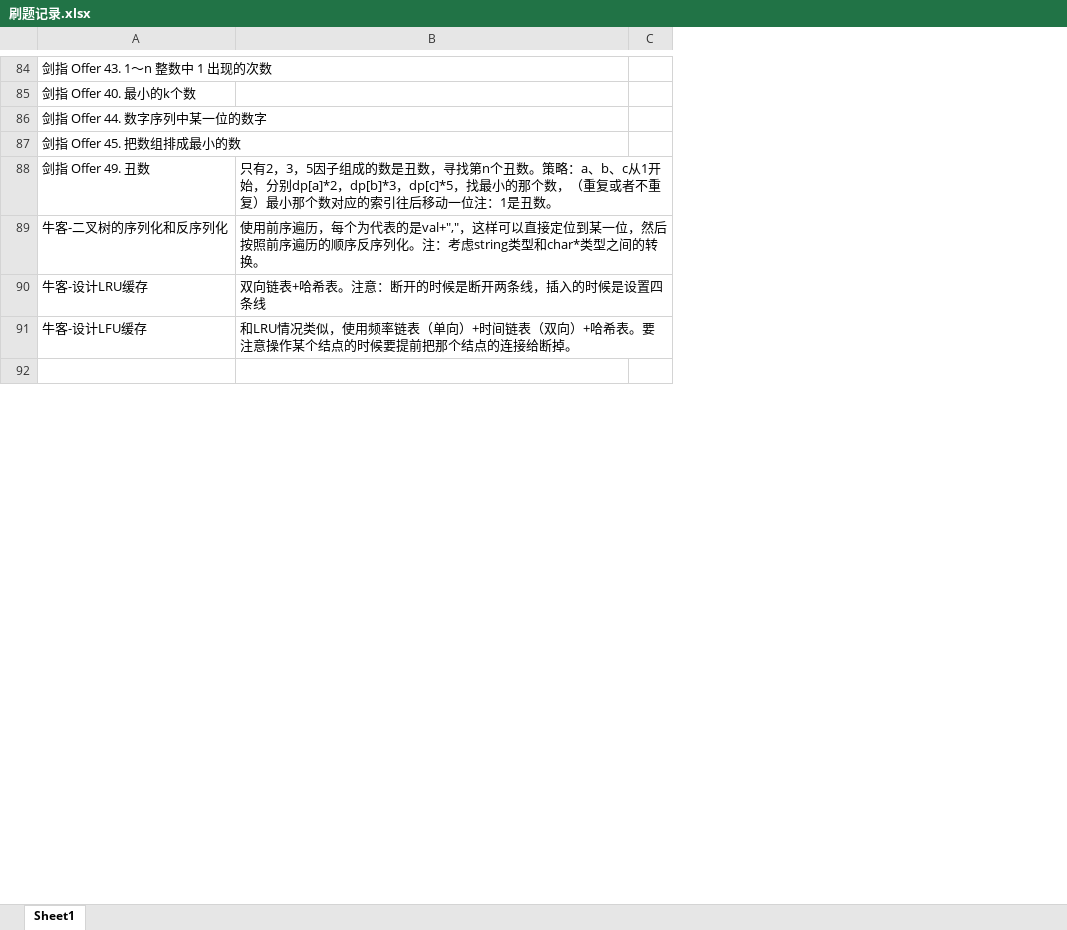
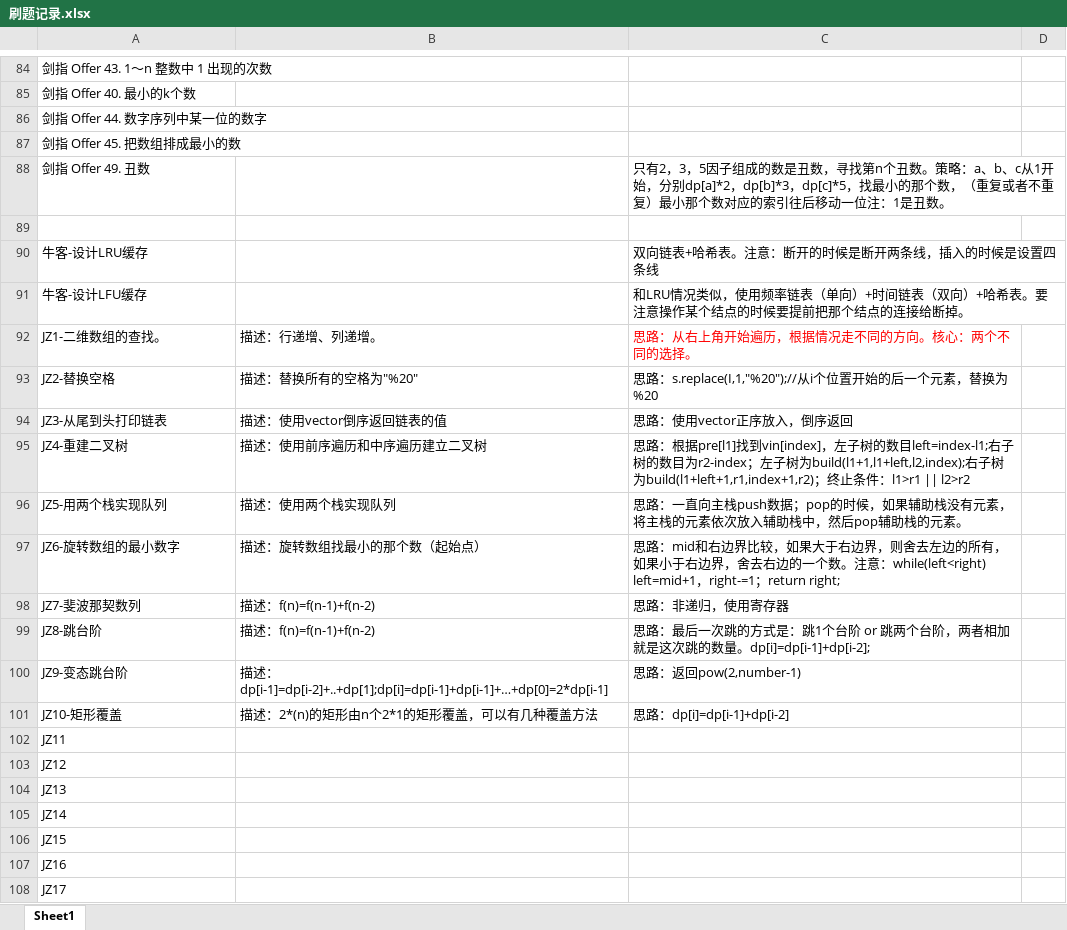
Before and after one commit to leehui98/Study-Note, an Excel workbook: 03.算法/刷题记录.xlsx, sheet Sheet1, drawn as a sheet; only a part is shown, gaps mark what is left out; values as stored, in another font and other column widths than the file's, no borders; the diff covers the shown part only; the diff names each change by its address in the sheet, - before the commit and + after, or states it on an @@ line.

```diff
--- a/03.算法/刷题记录.xlsx (sheet Sheet1)
+++ b/03.算法/刷题记录.xlsx (sheet Sheet1)
+column B, row 92: 描述：行递增、列递增。
-row 89: 牛客-二叉树的序列化和反序列化 | 使用前序遍历，每个为代表的是val+","，这样可以直接定位到某一位，然后按照前序遍历的顺序反序列化。注：考虑string类型和char*类型之间的转换。
+row 89: (empty)
-row 92: (empty)
+row 92: JZ1-二维数组的查找。 | 描述：行递增、列递增。 | 思路：从右上角开始遍历，根据情况走不同的方向。核心：两个不同的选择。
+row 93: JZ2-替换空格 | 描述：替换所有的空格为"%20" | 思路：s.replace(I,1,"%20");//从i个位置开始的后一个元素，替换为%20
+row 94: JZ3-从尾到头打印链表 | 描述：使用vector倒序返回链表的值 | 思路：使用vector正序放入，倒序返回
+row 95: JZ4-重建二叉树 | 描述：使用前序遍历和中序遍历建立二叉树 | 思路：根据pre[l1]找到vin[index]，左子树的数目left=index-l1;右子树的数目为r2-index；左子树为build(l1+1,l1+left,l2,index);右子树为build(l1+left+1,r1,index+1,r2)；终止条件：l1>r1 || l2>r2
+row 96: JZ5-用两个栈实现队列 | 描述：使用两个栈实现队列 | 思路：一直向主栈push数据；pop的时候，如果辅助栈没有元素，将主栈的元素依次放入辅助栈中，然后pop辅助栈的元素。
+row 97: JZ6-旋转数组的最小数字 | 描述：旋转数组找最小的那个数（起始点） | 思路：mid和右边界比较，如果大于右边界，则舍去左边的所有，如果小于右边界，舍去右边的一个数。注意：while(left<right) left=mid+1，right-=1；return right;
+row 98: JZ7-斐波那契数列 | 描述：f(n)=f(n-1)+f(n-2) | 思路：非递归，使用寄存器
+row 99: JZ8-跳台阶 | 描述：f(n)=f(n-1)+f(n-2) | 思路：最后一次跳的方式是：跳1个台阶 or 跳两个台阶，两者相加就是这次跳的数量。dp[i]=dp[i-1]+dp[i-2];
+row 100: JZ9-变态跳台阶 | 描述：dp[i-1]=dp[i-2]+..+dp[1];dp[i]=dp[i-1]+dp[i-1]+…+dp[0]=2*dp[i-1] | 思路：返回pow(2,number-1)
+row 101: JZ10-矩形覆盖 | 描述：2*(n)的矩形由n个2*1的矩形覆盖，可以有几种覆盖方法 | 思路：dp[i]=dp[i-1]+dp[i-2]
+row 102: JZ11
+row 103: JZ12
+row 104: JZ13
+row 105: JZ14
+row 106: JZ15
+row 107: JZ16
+row 108: JZ17
```
Also changed, not shown: 50 added rows and 66 removed rows elsewhere in this sheet, 17 other files.
